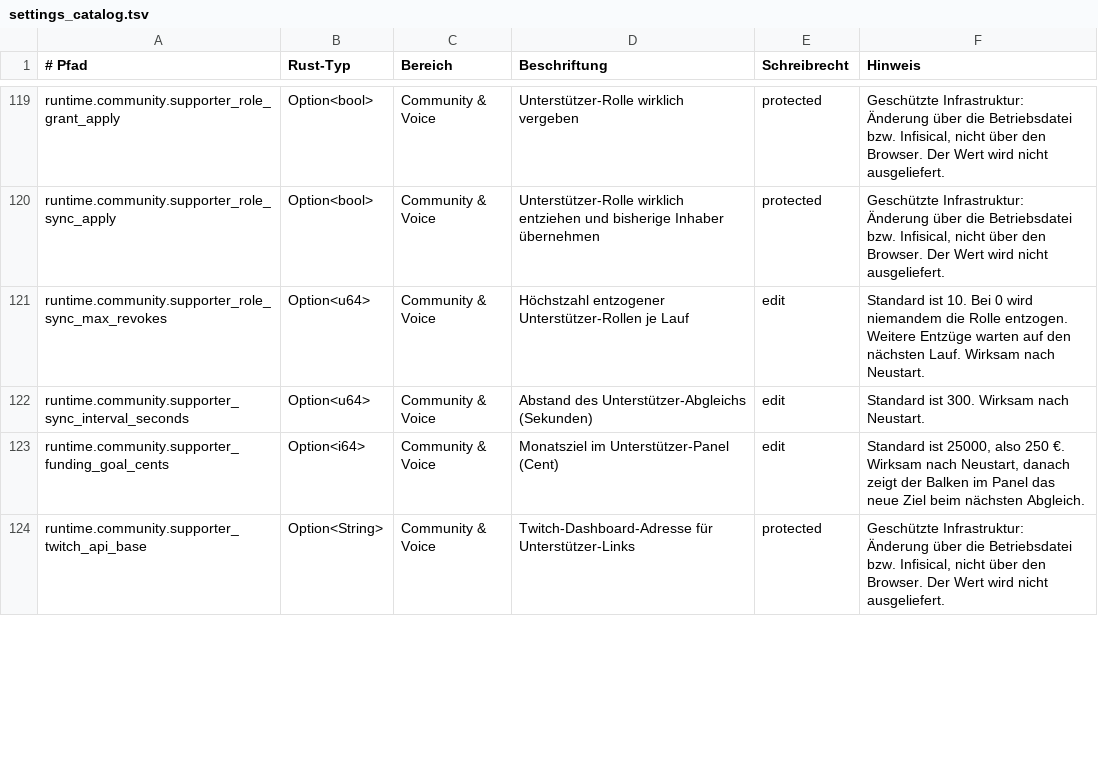
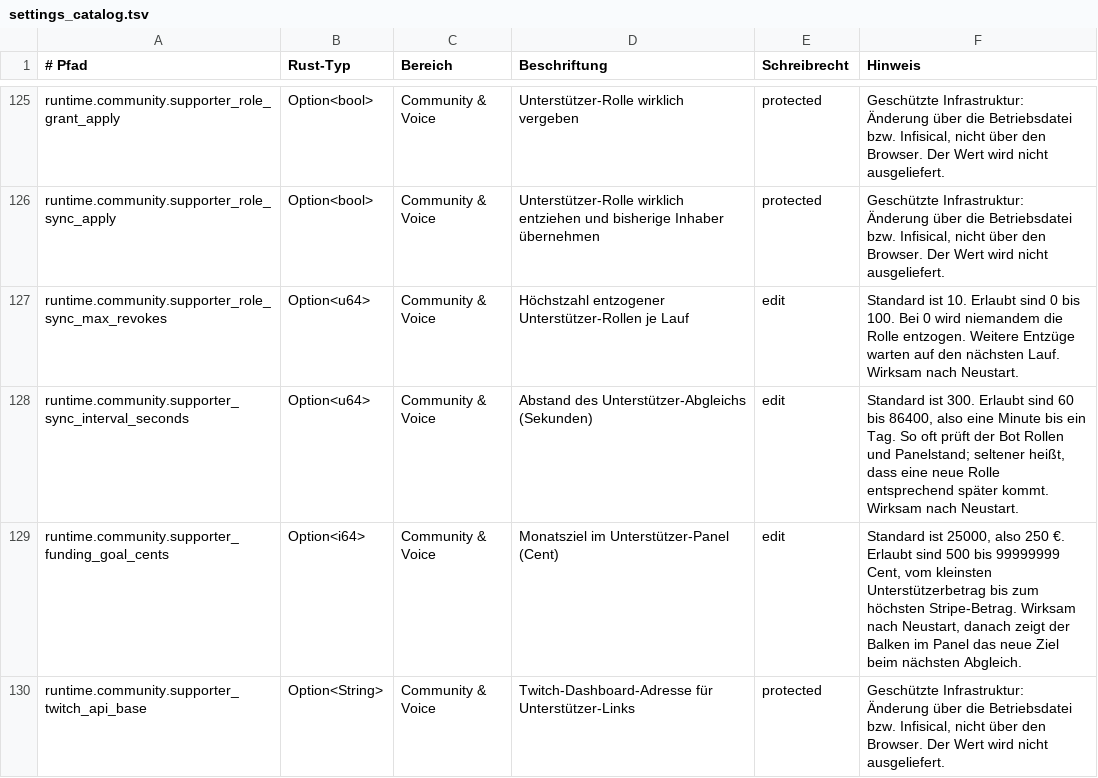
Before and after one commit to EarlySalty/Deadlock-Bots, a TSV file: rust/crates/dl-core/src/settings_catalog.tsv, drawn as a sheet; only a part is shown, gaps mark what is left out; the diff covers the shown part only.

```diff
--- a/rust/crates/dl-core/src/settings_catalog.tsv
+++ b/rust/crates/dl-core/src/settings_catalog.tsv
@@ -120,5 +126,5 @@ runtime.community.supporter_role_grant_apply	Option<bool>	Community & Voice	Unte
 runtime.community.supporter_role_sync_apply	Option<bool>	Community & Voice	Unterstützer-Rolle wirklich entziehen und bisherige Inhaber übernehmen	protected	Geschützte Infrastruktur: Änderung über die Betriebsdatei bzw. Infisical, nicht über den Browser. Der Wert wird nicht ausgeliefert.
-runtime.community.supporter_role_sync_max_revokes	Option<u64>	Community & Voice	Höchstzahl entzogener Unterstützer-Rollen je Lauf	edit	Standard ist 10. Bei 0 wird niemandem die Rolle entzogen. Weitere Entzüge warten auf den nächsten Lauf. Wirksam nach Neustart.
-runtime.community.supporter_sync_interval_seconds	Option<u64>	Community & Voice	Abstand des Unterstützer-Abgleichs (Sekunden)	edit	Standard ist 300. Wirksam nach Neustart.
-runtime.community.supporter_funding_goal_cents	Option<i64>	Community & Voice	Monatsziel im Unterstützer-Panel (Cent)	edit	Standard ist 25000, also 250 €. Wirksam nach Neustart, danach zeigt der Balken im Panel das neue Ziel beim nächsten Abgleich.
+runtime.community.supporter_role_sync_max_revokes	Option<u64>	Community & Voice	Höchstzahl entzogener Unterstützer-Rollen je Lauf	edit	Standard ist 10. Erlaubt sind 0 bis 100. Bei 0 wird niemandem die Rolle entzogen. Weitere Entzüge warten auf den nächsten Lauf. Wirksam nach Neustart.
+runtime.community.supporter_sync_interval_seconds	Option<u64>	Community & Voice	Abstand des Unterstützer-Abgleichs (Sekunden)	edit	Standard ist 300. Erlaubt sind 60 bis 86400, also eine Minute bis ein Tag. So oft prüft der Bot Rollen und Panelstand; seltener heißt, dass eine neue Rolle entsprechend später kommt. Wirksam nach Neustart.
+runtime.community.supporter_funding_goal_cents	Option<i64>	Community & Voice	Monatsziel im Unterstützer-Panel (Cent)	edit	Standard ist 25000, also 250 €. Erlaubt sind 500 bis 99999999 Cent, vom kleinsten Unterstützerbetrag bis zum höchsten Stripe-Betrag. Wirksam nach Neustart, danach zeigt der Balken im Panel das neue Ziel beim nächsten Abgleich.
 runtime.community.supporter_twitch_api_base	Option<String>	Community & Voice	Twitch-Dashboard-Adresse für Unterstützer-Links	protected	Geschützte Infrastruktur: Änderung über die Betriebsdatei bzw. Infisical, nicht über den Browser. Der Wert wird nicht ausgeliefert.
```
Also changed, not shown: 6 added rows and 2 removed rows elsewhere in this file, 34 other files.
